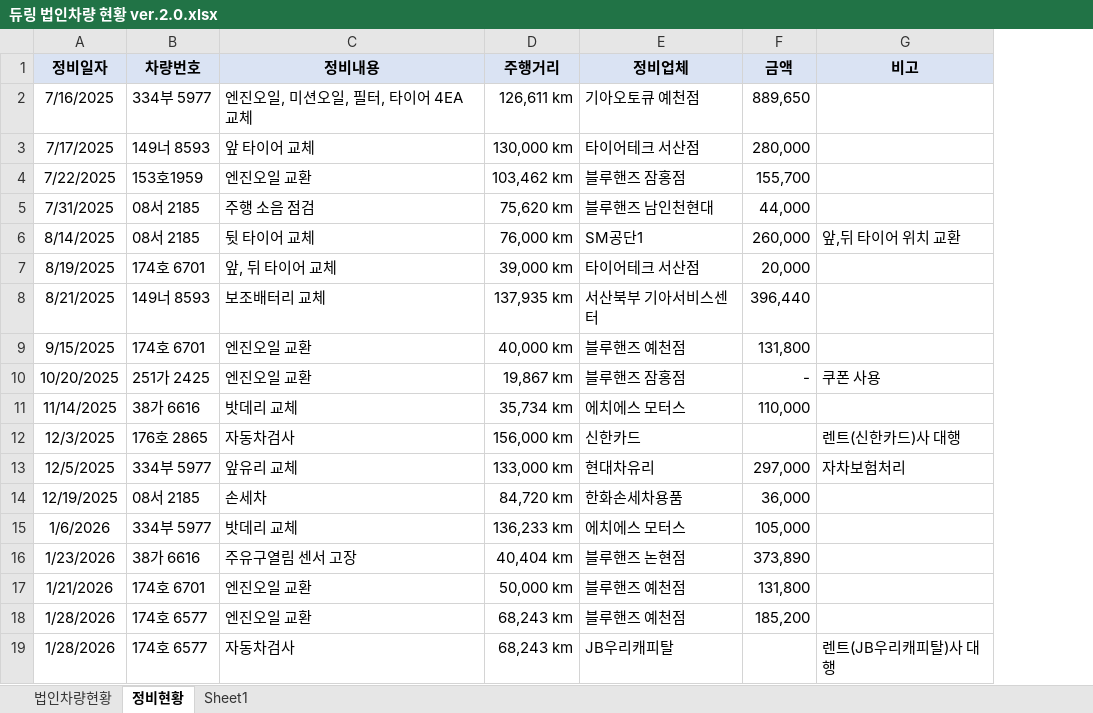
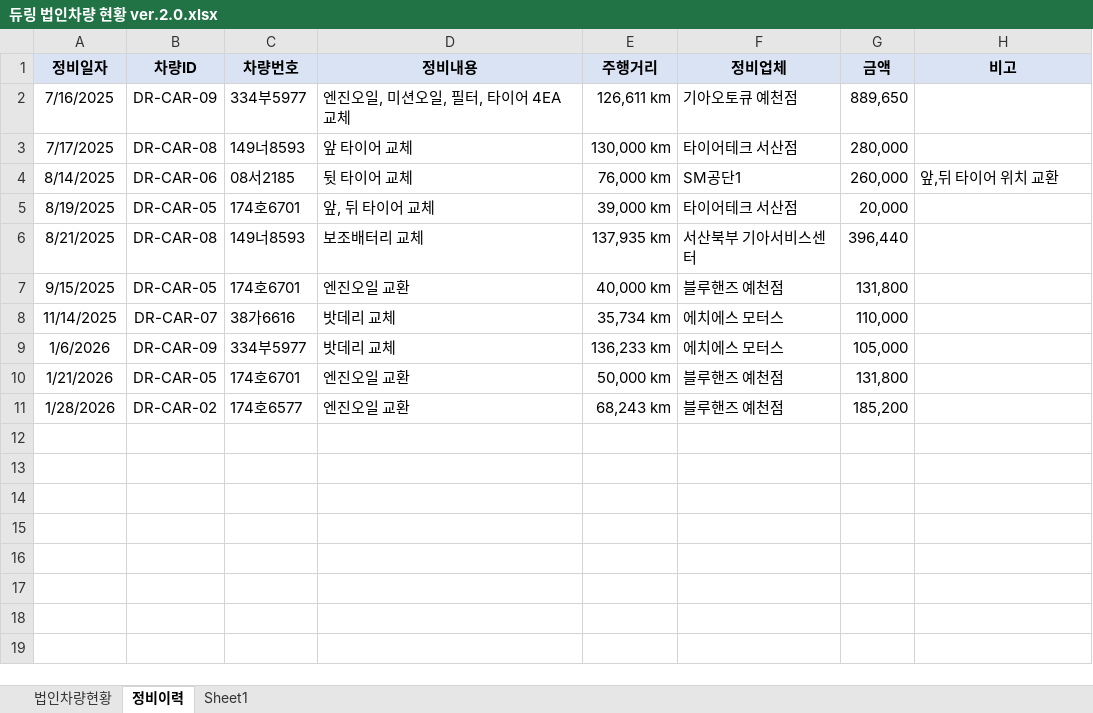
Before and after one commit to ghddbswo/during-car-qr, an Excel workbook: data/듀링 법인차량 현황 ver.2.0.xlsx, sheet 정비이력, drawn as a sheet; values as stored, in another font and other column widths than the file's, no borders; conditional formats not drawn; removed rows and columns are numbered as before the commit, all else as after; the diff names each change by its address in the sheet, - before the commit and + after, or states it on an @@ line.

Commit message:
Add files via upload

```diff
--- a/data/듀링 법인차량 현황 ver.2.0.xlsx (sheet 정비이력)
+++ b/data/듀링 법인차량 현황 ver.2.0.xlsx (sheet 정비이력)
-sheet tab: 정비현황
+sheet tab: 정비이력
+column B (차량ID), rows 2-11: DR-CAR-09 | DR-CAR-08 | DR-CAR-06 | DR-CAR-05 | DR-CAR-08 | DR-CAR-05 | DR-CAR-07 | DR-CAR-09 | DR-CAR-05 | DR-CAR-02
-C2 (차량번호): 334부 5977
+C2 (차량번호): 334부5977
-C3 (차량번호): 149너 8593
+C3 (차량번호): 149너8593
-row 4: 7/22/2025 | 153호1959 | 엔진오일 교환 | 103,462 km | 블루핸즈 잠홍점 | 155,700
-row 5: 7/31/2025 | 08서 2185 | 주행 소음 점검 | 75,620 km | 블루핸즈 남인천현대 | 44,000
-C4 (차량번호): 08서 2185
+C4 (차량번호): 08서2185
-C5 (차량번호): 174호 6701
+C5 (차량번호): 174호6701
-C6 (차량번호): 149너 8593
+C6 (차량번호): 149너8593
-C7 (차량번호): 174호 6701
+C7 (차량번호): 174호6701
-row 10: 10/20/2025 | 251가 2425 | 엔진오일 교환 | 19,867 km | 블루핸즈 잠홍점 | - | 쿠폰 사용
-C8 (차량번호): 38가 6616
+C8 (차량번호): 38가6616
-row 12: 12/3/2025 | 176호 2865 | 자동차검사 | 156,000 km | 신한카드 |  | 렌트(신한카드)사 대행
-row 13: 12/5/2025 | 334부 5977 | 앞유리 교체 | 133,000 km | 현대차유리 | 297,000 | 자차보험처리
-row 14: 12/19/2025 | 08서 2185 | 손세차 | 84,720 km | 한화손세차용품 | 36,000
-C9 (차량번호): 334부 5977
+C9 (차량번호): 334부5977
-row 16: 1/23/2026 | 38가 6616 | 주유구열림 센서 고장 | 40,404 km | 블루핸즈 논현점 | 373,890
-C10 (차량번호): 174호 6701
+C10 (차량번호): 174호6701
-C11 (차량번호): 174호 6577
+C11 (차량번호): 174호6577
-row 19: 1/28/2026 | 174호 6577 | 자동차검사 | 68,243 km | JB우리캐피탈 |  | 렌트(JB우리캐피탈)사 대행
```
Also changed, not shown: sheet 법인차량현황.
